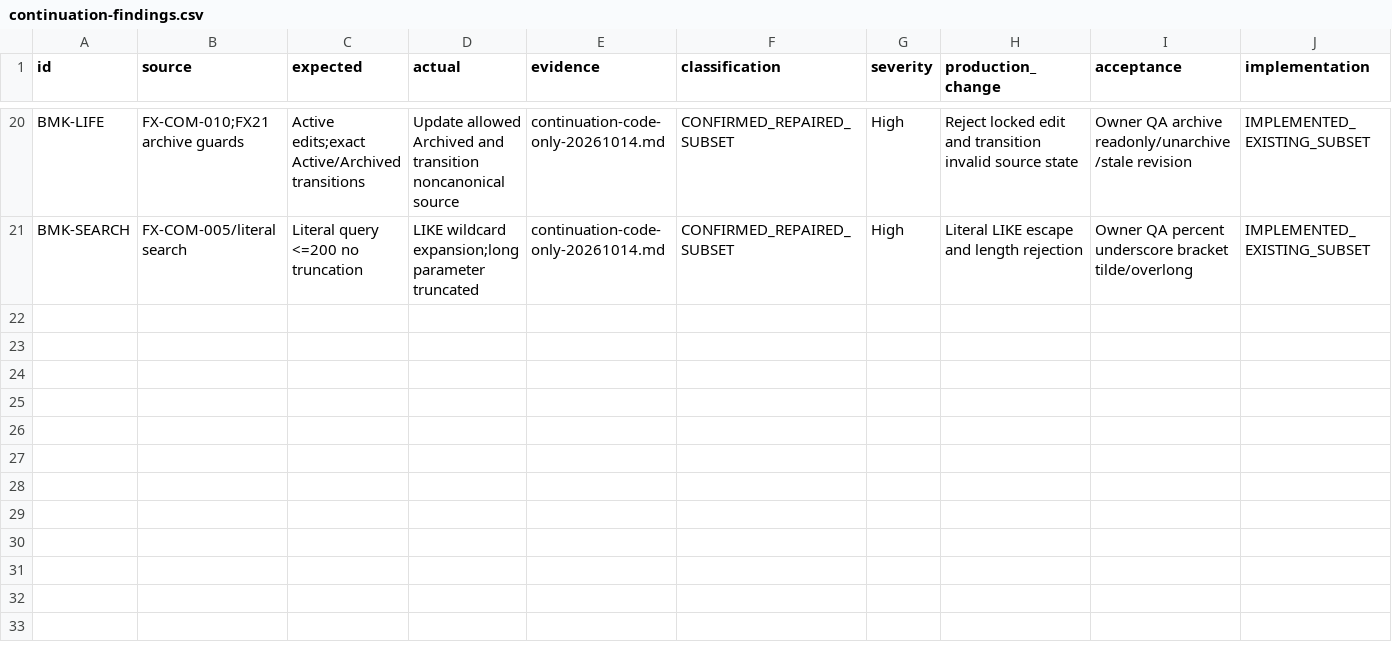
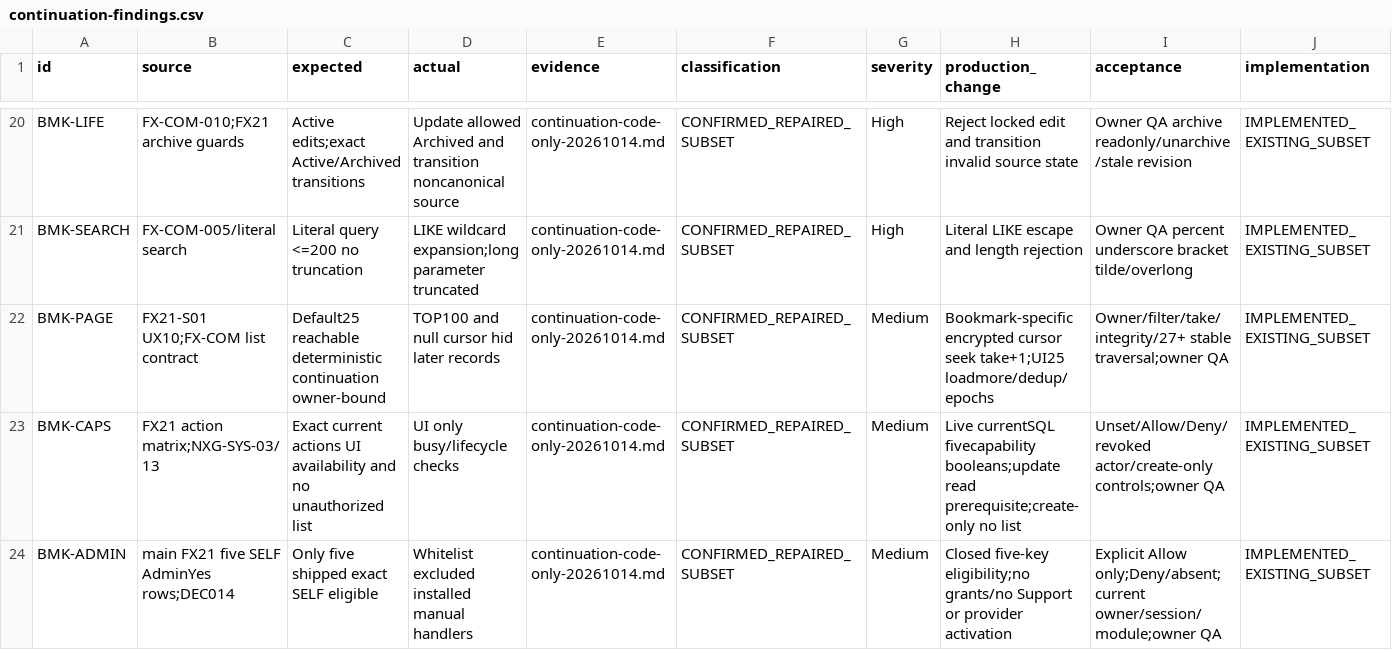
Before and after one commit to hakodev2k/Nexora, a CSV file: docs/implementation/full-product-audit-20261012/continuation-findings.csv, drawn as a sheet; only a part is shown, gaps mark what is left out; rows hold the shown columns only; the diff names each change by its address in the sheet, - before the commit and + after, or states it on an @@ line.

Commit message:
feat(bookmarks): add owner-bound paging and current action capabilities

```diff
--- a/docs/implementation/full-product-audit-20261012/continuation-findings.csv
+++ b/docs/implementation/full-product-audit-20261012/continuation-findings.csv
+row 22: BMK-PAGE | FX21-S01 UX10;FX-COM list contract | Default25 reachable deterministic continuation owner-bound | TOP100 and null cursor hid later records | continuation-code-only-20261014.md | CONFIRMED_REPAIRED_SUBSET | Medium | Bookmark-specific encrypted cursor seek take+1;UI25 loadmore/dedup/epochs | Owner/filter/take/integrity/27+ stable traversal;owner QA | IMPLEMENTED_EXISTING_SUBSET
+row 23: BMK-CAPS | FX21 action matrix;NXG-SYS-03/13 | Exact current actions UI availability and no unauthorized list | UI only busy/lifecycle checks | continuation-code-only-20261014.md | CONFIRMED_REPAIRED_SUBSET | Medium | Live currentSQL fivecapability booleans;update read prerequisite;create-only no list | Unset/Allow/Deny/revoked actor/create-only controls;owner QA | IMPLEMENTED_EXISTING_SUBSET
+row 24: BMK-ADMIN | main FX21 five SELF AdminYes rows;DEC014 | Only five shipped exact SELF eligible | Whitelist excluded installed manual handlers | continuation-code-only-20261014.md | CONFIRMED_REPAIRED_SUBSET | Medium | Closed five-key eligibility;no grants/no Support or provider activation | Explicit Allow only;Deny/absent;current owner/session/module;owner QA | IMPLEMENTED_EXISTING_SUBSET
```
Also changed, not shown: docs/implementation/full-product-audit-20261012/action-traceability.csv, 9 other files.
